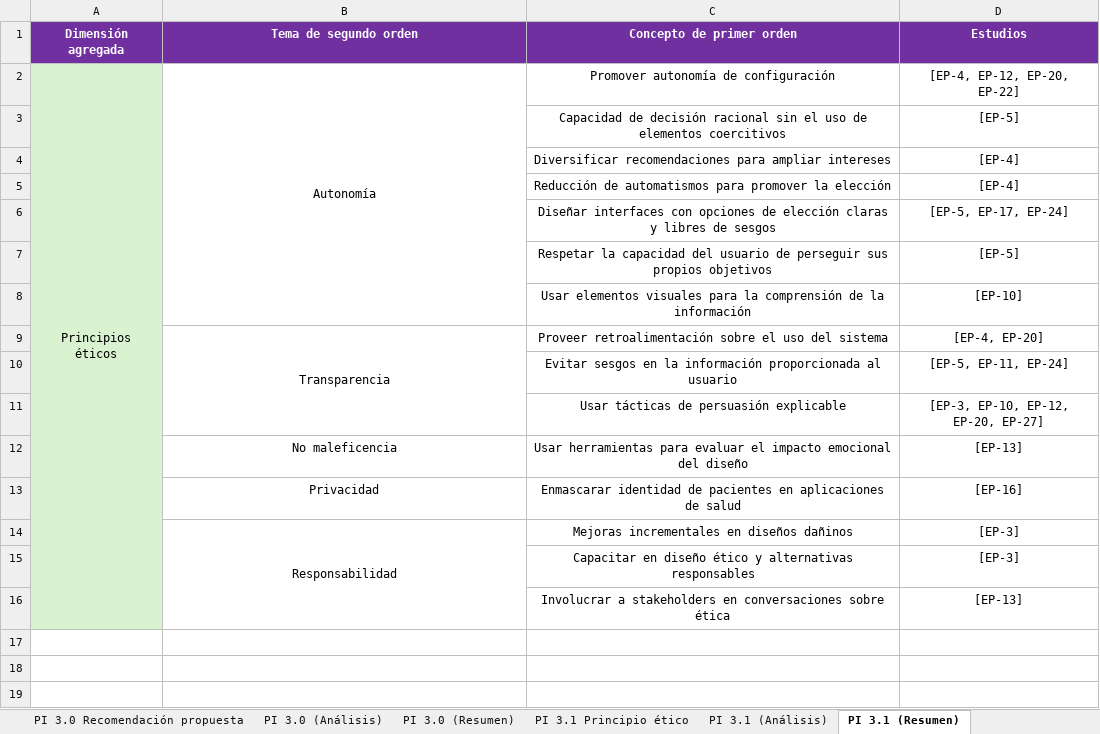
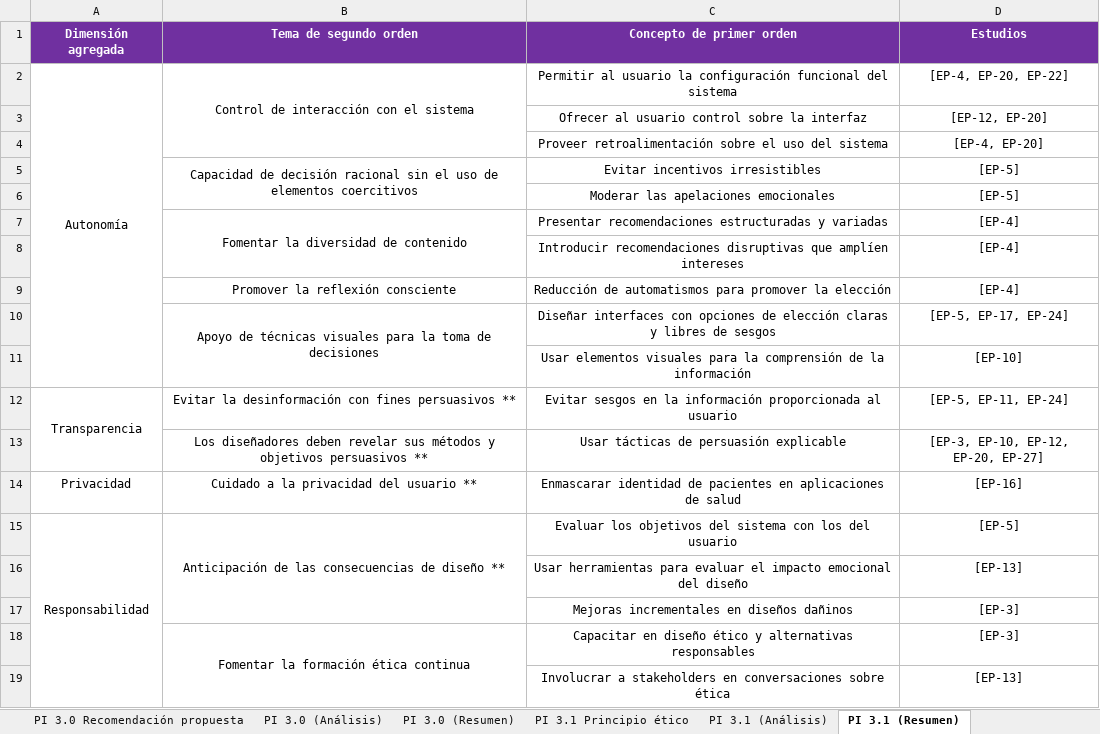
Before and after one commit to itsue/ethical-persuasive-system-design-slr, an Excel workbook: reproducibility-package/qualitative-analysis.xlsx, sheet PI 3.1 (Resumen), drawn as a sheet; values as stored, in another font and other column widths than the file's, no borders; removed rows and columns are numbered as before the commit, all else as after; the diff names each change by its address in the sheet, - before the commit and + after, or states it on an @@ line.

```diff
--- a/reproducibility-package/qualitative-analysis.xlsx (sheet PI 3.1 (Resumen))
+++ b/reproducibility-package/qualitative-analysis.xlsx (sheet PI 3.1 (Resumen))
-row 2: Principios éticos | Autonomía | Promover autonomía de configuración | [EP-4, EP-12, EP-20, EP-22]
+row 2: Autonomía | Control de interacción con el sistema | Permitir al usuario la configuración funcional del sistema | [EP-4, EP-20, EP-22]
+row 3:  |  | Ofrecer al usuario control sobre la interfaz | [EP-12, EP-20]
+row 4:  |  | Proveer retroalimentación sobre el uso del sistema | [EP-4, EP-20]
+row 5:  | Capacidad de decisión racional sin el uso de elementos coercitivos | Evitar incentivos irresistibles | [EP-5]
-A6 fill: #D9F2D0
+A6 fill: none
-C6 (Concepto de primer orden): Capacidad de decisión racional sin el uso de elementos coercitivos
+C6 (Concepto de primer orden): Moderar las apelaciones emocionales
+row 7:  | Fomentar la diversidad de contenido | Presentar recomendaciones estructuradas y variadas | [EP-4]
-A8:A10 fill: #D9F2D0
+A8:A10 fill: none
-C8 (Concepto de primer orden): Diversificar recomendaciones para ampliar intereses
+C8 (Concepto de primer orden): Introducir recomendaciones disruptivas que amplíen intereses
-B9 (Tema de segundo orden): (empty)
+B9 (Tema de segundo orden): Promover la reflexión consciente
-B10 (Tema de segundo orden): (empty)
+B10 (Tema de segundo orden): Apoyo de técnicas visuales para la toma de decisiones
+B10:B11 merged
-row 7:  |  | Respetar la capacidad del usuario de perseguir sus propios objetivos | [EP-5]
-A11 fill: #D9F2D0
+A11 fill: none
-row 9:  | Transparencia | Proveer retroalimentación sobre el uso del sistema | [EP-4, EP-20]
-A12 (Dimensión agregada): (empty)
+A12 (Dimensión agregada): Transparencia
-A12:A13 fill: #D9F2D0
+A12:A13 fill: none
+A12:A13 merged
-B12 (Tema de segundo orden): (empty)
+B12 (Tema de segundo orden): Evitar la desinformación con fines persuasivos **
-B13 (Tema de segundo orden): (empty)
+B13 (Tema de segundo orden): Los diseñadores deben revelar sus métodos y objetivos persuasivos **
+row 14: Privacidad | Cuidado a la privacidad del usuario ** | Enmascarar identidad de pacientes en aplicaciones de salud | [EP-16]
+row 15: Responsabilidad | Anticipación de las consecuencias de diseño ** | Evaluar los objetivos del sistema con los del usuario | [EP-5]
-A16 fill: #D9F2D0
+A16 fill: none
-B16 (Tema de segundo orden): No maleficencia
+B16 (Tema de segundo orden): (empty)
-row 13:  | Privacidad | Enmascarar identidad de pacientes en aplicaciones de salud | [EP-16]
-A17:A19 fill: #D9F2D0
+A17:A19 fill: none
-B17 (Tema de segundo orden): Responsabilidad
+B17 (Tema de segundo orden): (empty)
-B14:B16 merged
-B18 (Tema de segundo orden): (empty)
+B18 (Tema de segundo orden): Fomentar la formación ética continua
+B18:B19 merged
```
Also changed, not shown: sheet PI 3.1 (Análisis), sheet PI 2.0 (Análisis), sheet PI 2.0 (Resumen), sheet PI 2.1 (Análisis), sheet PI 2.1 Dominio de aplicación, sheet PI 2.0 Técnica persuasiva, 4 more sheets, other sheet tabs, reproducibility-package/data-extraction.xlsx, 1 other file.
